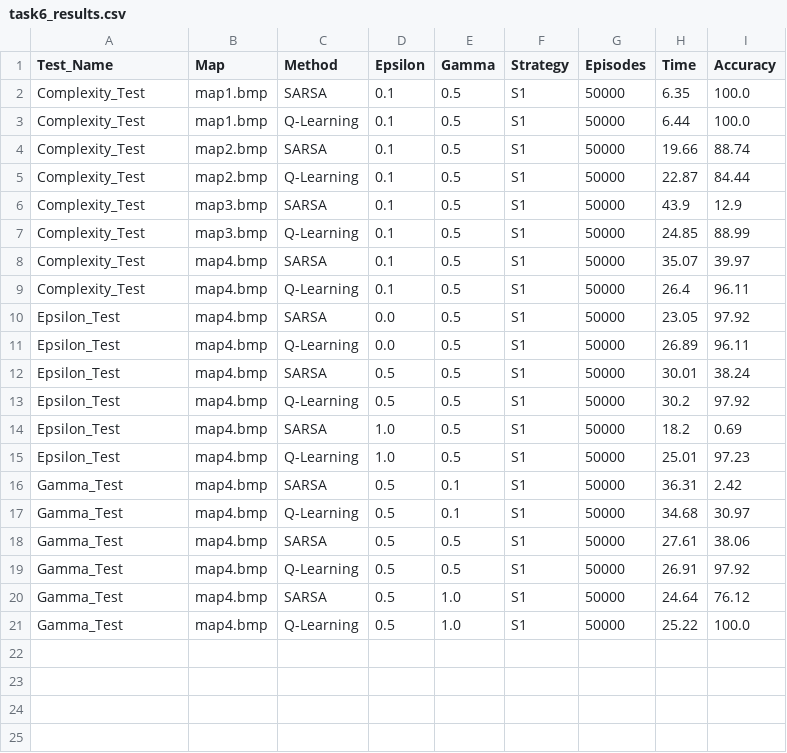
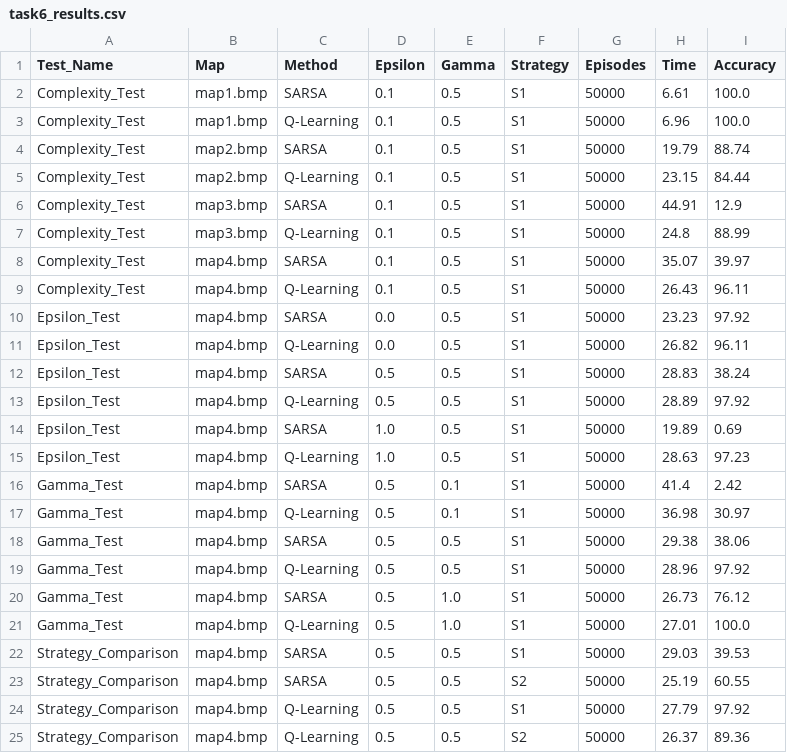
Before and after one commit to LoganN011/cs529, a CSV file: Final/task6_results.csv, drawn as a sheet.

Commit message:
starting to test for s2

```diff
--- a/Final/task6_results.csv
+++ b/Final/task6_results.csv
@@ -1,21 +1,25 @@
 Test_Name,Map,Method,Epsilon,Gamma,Strategy,Episodes,Time,Accuracy
-Complexity_Test,map1.bmp,SARSA,0.1,0.5,S1,50000,6.35,100.0
-Complexity_Test,map1.bmp,Q-Learning,0.1,0.5,S1,50000,6.44,100.0
-Complexity_Test,map2.bmp,SARSA,0.1,0.5,S1,50000,19.66,88.74
-Complexity_Test,map2.bmp,Q-Learning,0.1,0.5,S1,50000,22.87,84.44
-Complexity_Test,map3.bmp,SARSA,0.1,0.5,S1,50000,43.9,12.9
-Complexity_Test,map3.bmp,Q-Learning,0.1,0.5,S1,50000,24.85,88.99
+Complexity_Test,map1.bmp,SARSA,0.1,0.5,S1,50000,6.61,100.0
+Complexity_Test,map1.bmp,Q-Learning,0.1,0.5,S1,50000,6.96,100.0
+Complexity_Test,map2.bmp,SARSA,0.1,0.5,S1,50000,19.79,88.74
+Complexity_Test,map2.bmp,Q-Learning,0.1,0.5,S1,50000,23.15,84.44
+Complexity_Test,map3.bmp,SARSA,0.1,0.5,S1,50000,44.91,12.9
+Complexity_Test,map3.bmp,Q-Learning,0.1,0.5,S1,50000,24.8,88.99
 Complexity_Test,map4.bmp,SARSA,0.1,0.5,S1,50000,35.07,39.97
-Complexity_Test,map4.bmp,Q-Learning,0.1,0.5,S1,50000,26.4,96.11
-Epsilon_Test,map4.bmp,SARSA,0.0,0.5,S1,50000,23.05,97.92
-Epsilon_Test,map4.bmp,Q-Learning,0.0,0.5,S1,50000,26.89,96.11
-Epsilon_Test,map4.bmp,SARSA,0.5,0.5,S1,50000,30.01,38.24
-Epsilon_Test,map4.bmp,Q-Learning,0.5,0.5,S1,50000,30.2,97.92
-Epsilon_Test,map4.bmp,SARSA,1.0,0.5,S1,50000,18.2,0.69
-Epsilon_Test,map4.bmp,Q-Learning,1.0,0.5,S1,50000,25.01,97.23
-Gamma_Test,map4.bmp,SARSA,0.5,0.1,S1,50000,36.31,2.42
-Gamma_Test,map4.bmp,Q-Learning,0.5,0.1,S1,50000,34.68,30.97
-Gamma_Test,map4.bmp,SARSA,0.5,0.5,S1,50000,27.61,38.06
-Gamma_Test,map4.bmp,Q-Learning,0.5,0.5,S1,50000,26.91,97.92
-Gamma_Test,map4.bmp,SARSA,0.5,1.0,S1,50000,24.64,76.12
-Gamma_Test,map4.bmp,Q-Learning,0.5,1.0,S1,50000,25.22,100.0
+Complexity_Test,map4.bmp,Q-Learning,0.1,0.5,S1,50000,26.43,96.11
+Epsilon_Test,map4.bmp,SARSA,0.0,0.5,S1,50000,23.23,97.92
+Epsilon_Test,map4.bmp,Q-Learning,0.0,0.5,S1,50000,26.82,96.11
+Epsilon_Test,map4.bmp,SARSA,0.5,0.5,S1,50000,28.83,38.24
+Epsilon_Test,map4.bmp,Q-Learning,0.5,0.5,S1,50000,28.89,97.92
+Epsilon_Test,map4.bmp,SARSA,1.0,0.5,S1,50000,19.89,0.69
+Epsilon_Test,map4.bmp,Q-Learning,1.0,0.5,S1,50000,28.63,97.23
+Gamma_Test,map4.bmp,SARSA,0.5,0.1,S1,50000,41.4,2.42
+Gamma_Test,map4.bmp,Q-Learning,0.5,0.1,S1,50000,36.98,30.97
+Gamma_Test,map4.bmp,SARSA,0.5,0.5,S1,50000,29.38,38.06
+Gamma_Test,map4.bmp,Q-Learning,0.5,0.5,S1,50000,28.96,97.92
+Gamma_Test,map4.bmp,SARSA,0.5,1.0,S1,50000,26.73,76.12
+Gamma_Test,map4.bmp,Q-Learning,0.5,1.0,S1,50000,27.01,100.0
+Strategy_Comparison,map4.bmp,SARSA,0.5,0.5,S1,50000,29.03,39.53
+Strategy_Comparison,map4.bmp,SARSA,0.5,0.5,S2,50000,25.19,60.55
+Strategy_Comparison,map4.bmp,Q-Learning,0.5,0.5,S1,50000,27.79,97.92
+Strategy_Comparison,map4.bmp,Q-Learning,0.5,0.5,S2,50000,26.37,89.36
```
Also changed, not shown: 2 other files.
